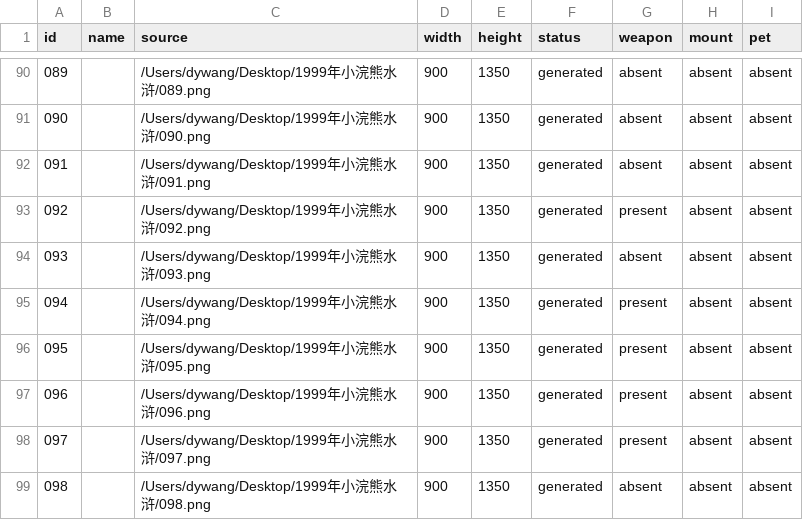
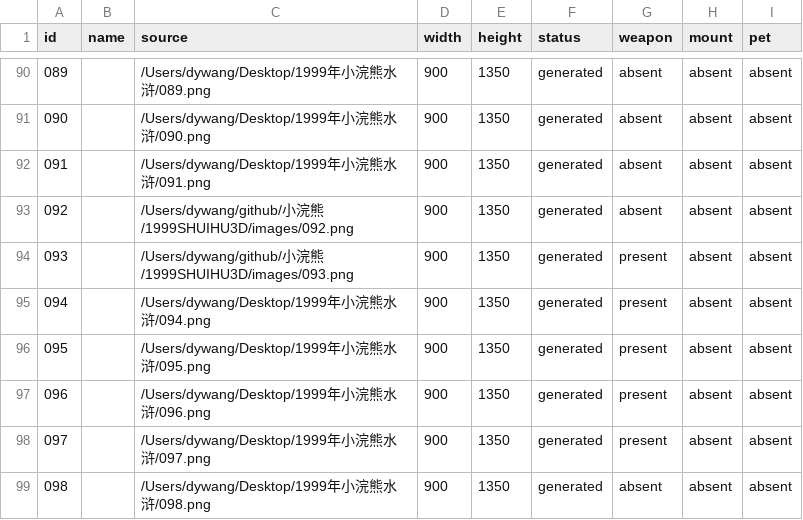
Before and after one commit to andforce/1999SHUIHU3D, a CSV file: character-model-sheets/manifest.csv, drawn as a sheet; only a part is shown, gaps mark what is left out.

Commit message:
fix(model-sheets): 重新生成 092 与 093 角色设定
纠正两张源图的编号映射和角色规格，重新生成人物六视图。\n\n将三节棍实体从 092 调整至 093，并同步清单、生成提示与复核记录。

```diff
--- a/character-model-sheets/manifest.csv
+++ b/character-model-sheets/manifest.csv
@@ -92,4 +92,4 @@
 091,,/Users/dywang/Desktop/1999年小浣熊水浒/091.png,900,1350,generated,absent,absent,absent
-092,,/Users/dywang/Desktop/1999年小浣熊水浒/092.png,900,1350,generated,present,absent,absent
-093,,/Users/dywang/Desktop/1999年小浣熊水浒/093.png,900,1350,generated,absent,absent,absent
+092,,/Users/dywang/github/小浣熊/1999SHUIHU3D/images/092.png,900,1350,generated,absent,absent,absent
+093,,/Users/dywang/github/小浣熊/1999SHUIHU3D/images/093.png,900,1350,generated,present,absent,absent
 094,,/Users/dywang/Desktop/1999年小浣熊水浒/094.png,900,1350,generated,present,absent,absent
```
Also changed, not shown: 16 other files.
